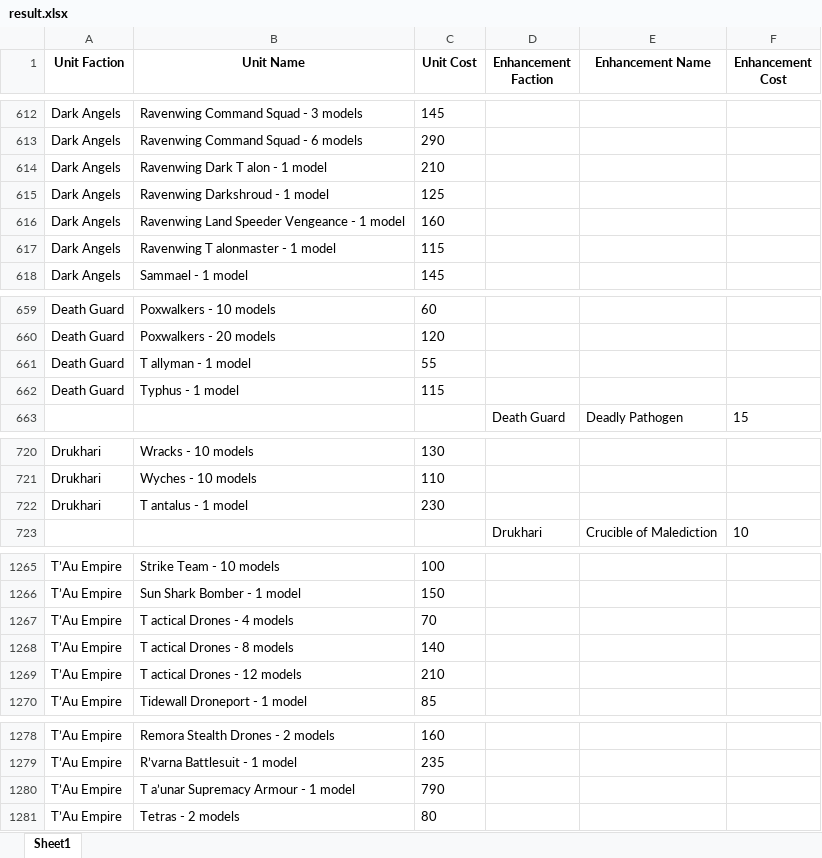
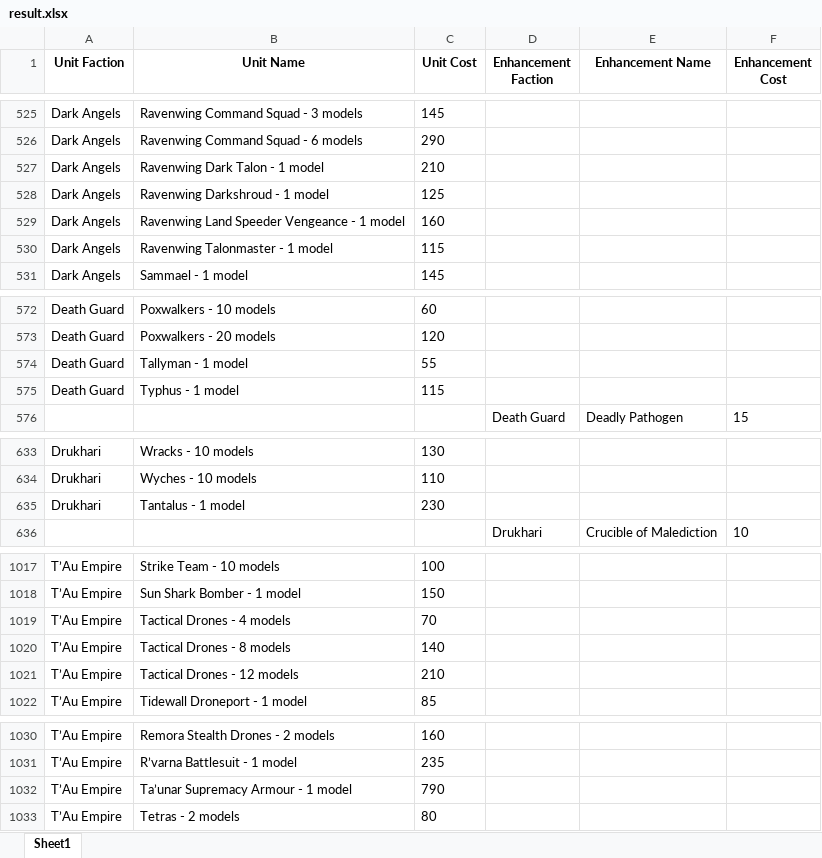
Before and after one commit to killerHELIX/40K-10E-Munitorum-Parser, an Excel workbook: result.xlsx, sheet Sheet1, drawn as a sheet; only a part is shown, gaps mark what is left out; values as stored, in another font and other column widths than the file's, no borders; addresses are those after the commit; the diff covers the shown part only; the diff names each change by its address in the sheet, - before the commit and + after, or states it on an @@ line.

```diff
--- a/result.xlsx (sheet Sheet1)
+++ b/result.xlsx (sheet Sheet1)
-B527 (Unit Name): Ravenwing Dark T alon - 1 model
+B527 (Unit Name): Ravenwing Dark Talon - 1 model
-B530 (Unit Name): Ravenwing T alonmaster - 1 model
+B530 (Unit Name): Ravenwing Talonmaster - 1 model
-B574 (Unit Name): T allyman - 1 model
+B574 (Unit Name): Tallyman - 1 model
-B635 (Unit Name): T antalus - 1 model
+B635 (Unit Name): Tantalus - 1 model
-B1019 (Unit Name): T actical Drones - 4 models
+B1019 (Unit Name): Tactical Drones - 4 models
-B1020 (Unit Name): T actical Drones - 8 models
+B1020 (Unit Name): Tactical Drones - 8 models
-B1021 (Unit Name): T actical Drones - 12 models
+B1021 (Unit Name): Tactical Drones - 12 models
-B1032 (Unit Name): T a’unar Supremacy Armour - 1 model
+B1032 (Unit Name): Ta’unar Supremacy Armour - 1 model
```
Also changed, not shown: 4 added rows, 4 removed rows, 244 moved rows and 2 edited cells elsewhere in this sheet, 2 other files.
